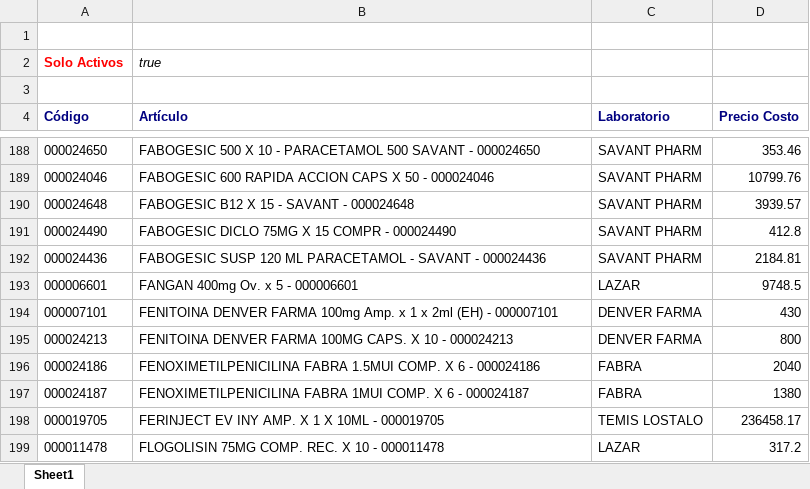
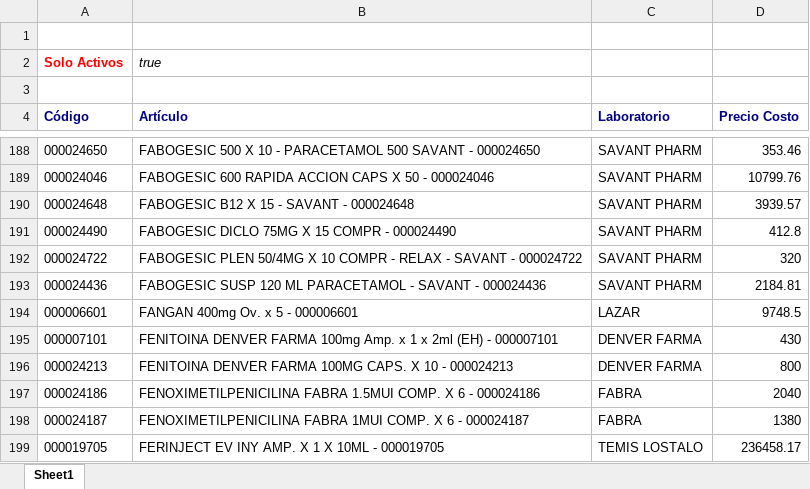
Before and after one commit to saucesit/fedafar-tools, an Excel workbook: price_list.xlsx, sheet Sheet1, drawn as a sheet; only a part is shown, gaps mark what is left out; the shorter side is filled out with more unchanged rows; values as stored, in another font and other column widths than the file's, no borders; the diff names each change by its address in the sheet, - before the commit and + after, or states it on an @@ line.

Commit message:
sync: stock y precios actualizados sáb 17/10/2026

```diff
--- a/price_list.xlsx (sheet Sheet1)
+++ b/price_list.xlsx (sheet Sheet1)
+row 192: 000024722 | FABOGESIC PLEN 50/4MG X 10 COMPR - RELAX - SAVANT - 000024722 | SAVANT PHARM | 320
```
Also changed, not shown: 1 other file.
